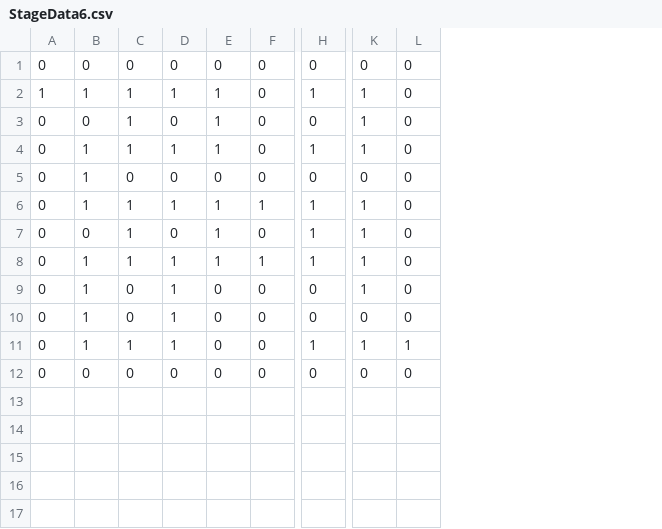
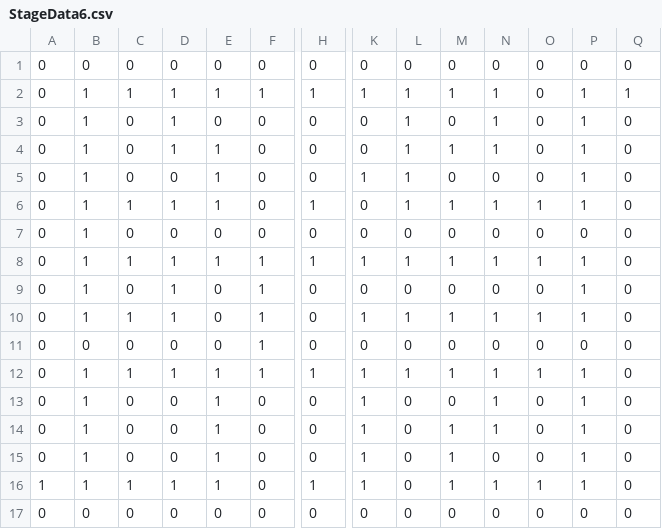
Before and after one commit to SyunsukeGoto/PikkaPokka, a CSV file: CESA2019/Assets/StreamingAssets/Data/StageData/StageData6.csv, drawn as a sheet; only a part is shown, gaps mark what is left out; addresses are those after the commit; rows hold the shown columns only; the diff covers the shown part only; the diff names each change by its address in the sheet, - before the commit and + after, or states it on an @@ line.

Commit message:
stage中級追加

```diff
--- a/CESA2019/Assets/StreamingAssets/Data/StageData/StageData6.csv
+++ b/CESA2019/Assets/StreamingAssets/Data/StageData/StageData6.csv
+column L, rows 1-2: 0 | 1; rows 5-8: 1 | 1 | 0 | 1; rows 11-12: 0 | 1; rows 14-17: all 0
+column M, rows 1-2: 0 | 1; rows 5-8: 0 | 1 | 0 | 1; rows 11-12: 0 | 1; rows 14-17: 1 | 1 | 1 | 0
+column N, rows 1-2: 0 | 1; rows 5-8: 0 | 1 | 0 | 1; rows 11-12: 0 | 1; rows 14-17: 1 | 0 | 1 | 0
+column P, rows 1-2: 0 | 1; rows 5-8: 1 | 1 | 0 | 1; rows 11-12: 0 | 1; rows 14-17: 1 | 1 | 1 | 0
+column Q, rows 1-2: 0 | 1; rows 5-8: all 0; rows 11-12: 0 | 0; rows 14-17: all 0
-A2: 1
+A2: 0
-F2: 0
+F2: 1
+row 3: 0 | 1 | 0 | 1 | 0 | 0 | 0 | 0 | 1 | 0 | 1 | 0 | 1 | 0
+row 4: 0 | 1 | 0 | 1 | 1 | 0 | 0 | 0 | 1 | 1 | 1 | 0 | 1 | 0
-B5: 0
+B5: 1
-C5: 1
+C5: 0
-K6: 1
+K6: 0
-O6: 0
+O6: 1
-O8: 0
+O8: 1
+row 9: 0 | 1 | 0 | 1 | 0 | 1 | 0 | 0 | 0 | 0 | 0 | 0 | 1 | 0
+row 10: 0 | 1 | 1 | 1 | 0 | 1 | 0 | 1 | 1 | 1 | 1 | 1 | 1 | 0
-C11: 1
+C11: 0
-E11: 1
+E11: 0
-F11: 0
+F11: 1
-H11: 1
+H11: 0
-K11: 1
+K11: 0
-O12: 0
+O12: 1
+row 13: 0 | 1 | 0 | 0 | 1 | 0 | 0 | 1 | 0 | 0 | 1 | 0 | 1 | 0
-D14:D15: 1
+D14:D15: 0
-E14:E16: 0
+E14:E16: 1
-K15: 0
+K15: 1
-A16: 0
+A16: 1
```
Also changed, not shown: 2 edited cells elsewhere in this file, CESA2019/Assets/StreamingAssets/Data/StageData/StageData10.csv, CESA2019/Assets/StreamingAssets/Data/StageData/StageData7.csv, 12 other files.
